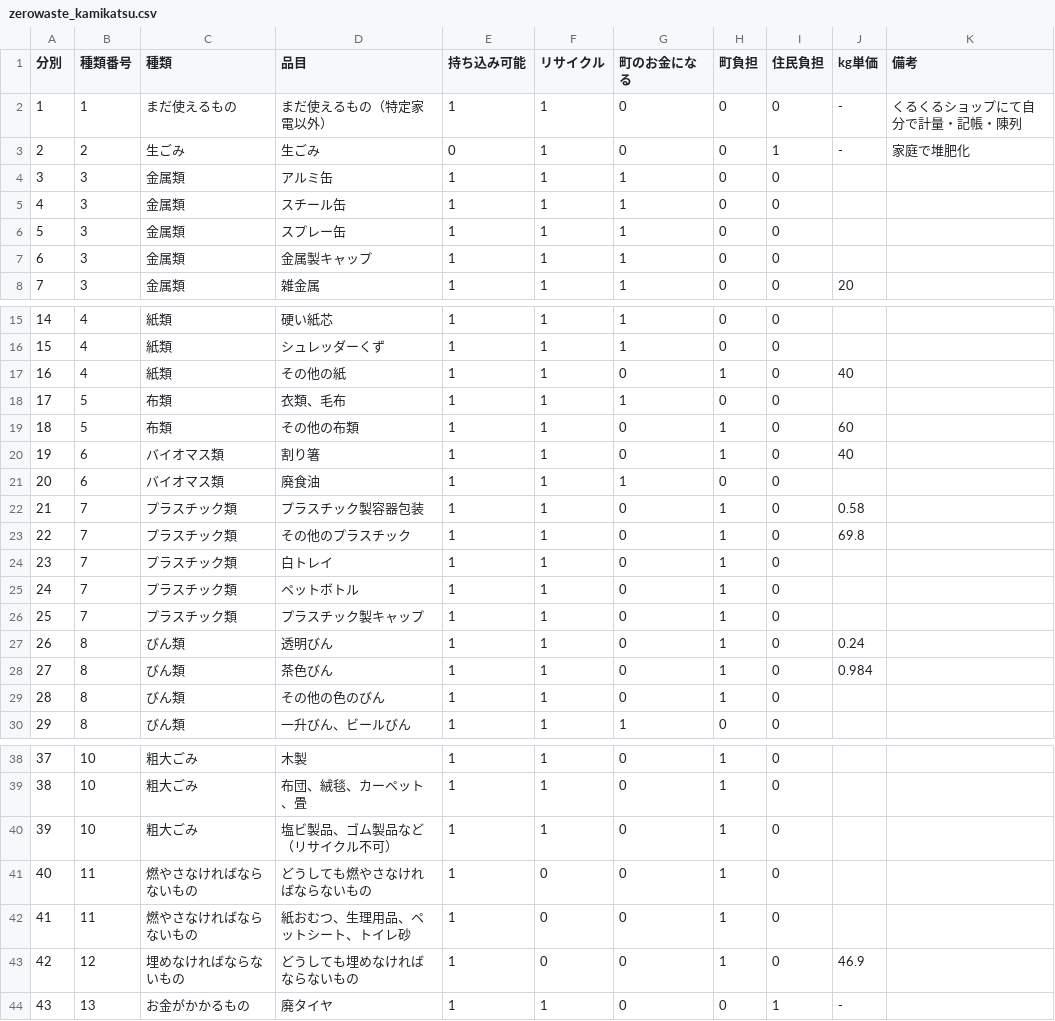
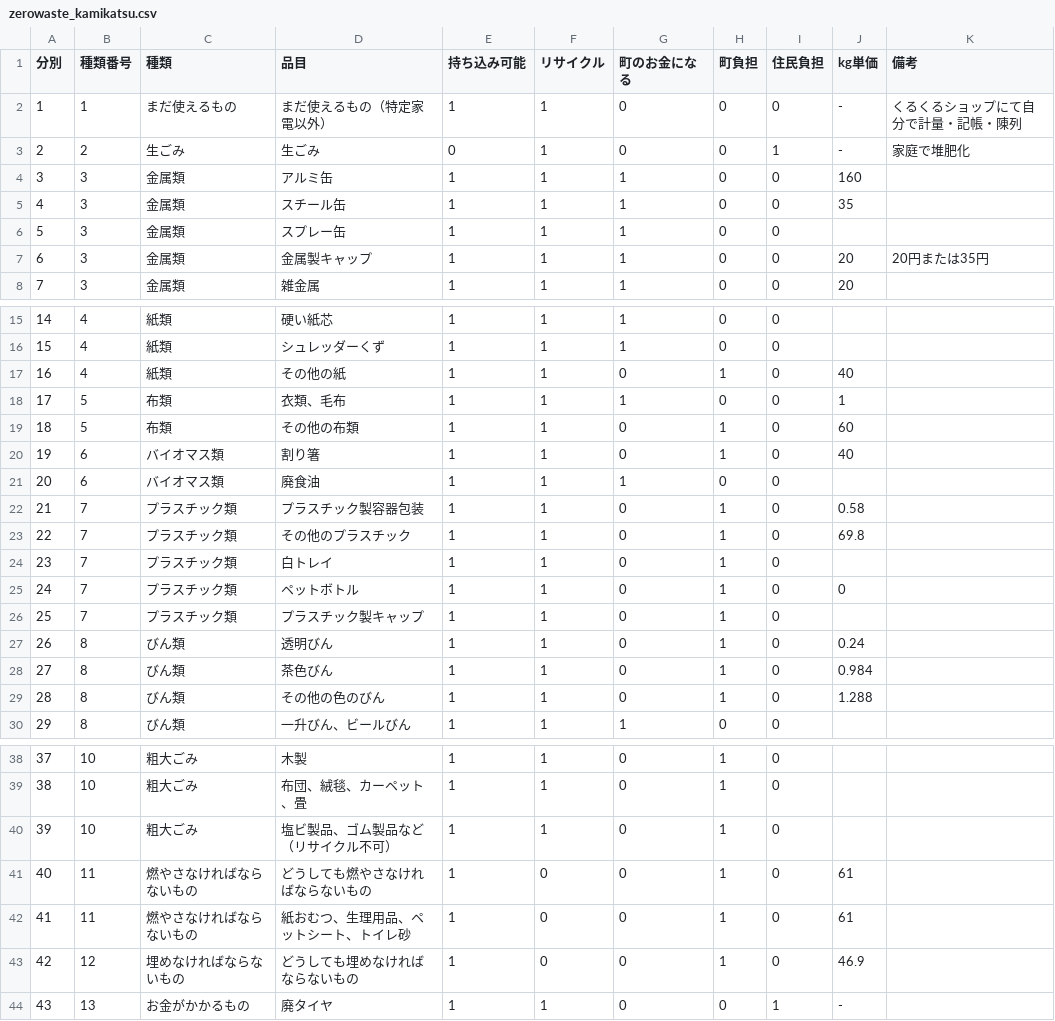
Before and after one commit to code4fukui/zerowaste, a CSV file: zerowaste_kamikatsu.csv, drawn as a sheet; only a part is shown, gaps mark what is left out.

Commit message:
update data

```diff
--- a/zerowaste_kamikatsu.csv
+++ b/zerowaste_kamikatsu.csv
@@ -3,6 +3,6 @@
 2,2,生ごみ,生ごみ,0,1,0,0,1,-,家庭で堆肥化
-3,3,金属類,アルミ缶,1,1,1,0,0,,
-4,3,金属類,スチール缶,1,1,1,0,0,,
+3,3,金属類,アルミ缶,1,1,1,0,0,160,
+4,3,金属類,スチール缶,1,1,1,0,0,35,
 5,3,金属類,スプレー缶,1,1,1,0,0,,
-6,3,金属類,金属製キャップ,1,1,1,0,0,,
+6,3,金属類,金属製キャップ,1,1,1,0,0,20,20円または35円
 7,3,金属類,雑金属,1,1,1,0,0,20,
@@ -17,3 +17,3 @@
 16,4,紙類,その他の紙,1,1,0,1,0,40,
-17,5,布類,衣類、毛布,1,1,1,0,0,,
+17,5,布類,衣類、毛布,1,1,1,0,0,1,
 18,5,布類,その他の布類,1,1,0,1,0,60,
@@ -24,3 +24,3 @@
 23,7,プラスチック類,白トレイ,1,1,0,1,0,,
-24,7,プラスチック類,ペットボトル,1,1,0,1,0,,
+24,7,プラスチック類,ペットボトル,1,1,0,1,0,0,
 25,7,プラスチック類,プラスチック製キャップ,1,1,0,1,0,,
@@ -28,3 +28,3 @@
 27,8,びん類,茶色びん,1,1,0,1,0,0.984,
-28,8,びん類,その他の色のびん,1,1,0,1,0,,
+28,8,びん類,その他の色のびん,1,1,0,1,0,1.288,
 29,8,びん類,一升びん、ビールびん,1,1,1,0,0,,
@@ -40,4 +40,4 @@
 39,10,粗大ごみ,塩ビ製品、ゴム製品など（リサイクル不可）,1,1,0,1,0,,
-40,11,燃やさなければならないもの,どうしても燃やさなければならないもの,1,0,0,1,0,,
-41,11,燃やさなければならないもの,紙おむつ、生理用品、ペットシート、トイレ砂,1,0,0,1,0,,
+40,11,燃やさなければならないもの,どうしても燃やさなければならないもの,1,0,0,1,0,61,
+41,11,燃やさなければならないもの,紙おむつ、生理用品、ペットシート、トイレ砂,1,0,0,1,0,61,
 42,12,埋めなければならないもの,どうしても埋めなければならないもの,1,0,0,1,0,46.9,
```
